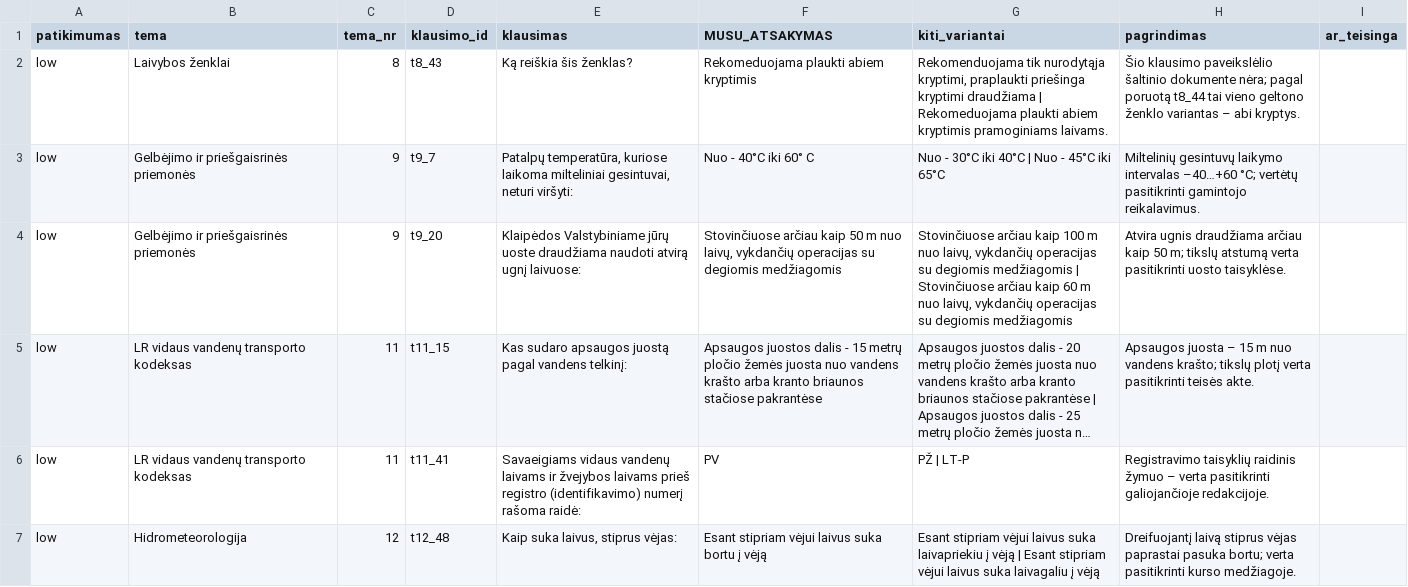
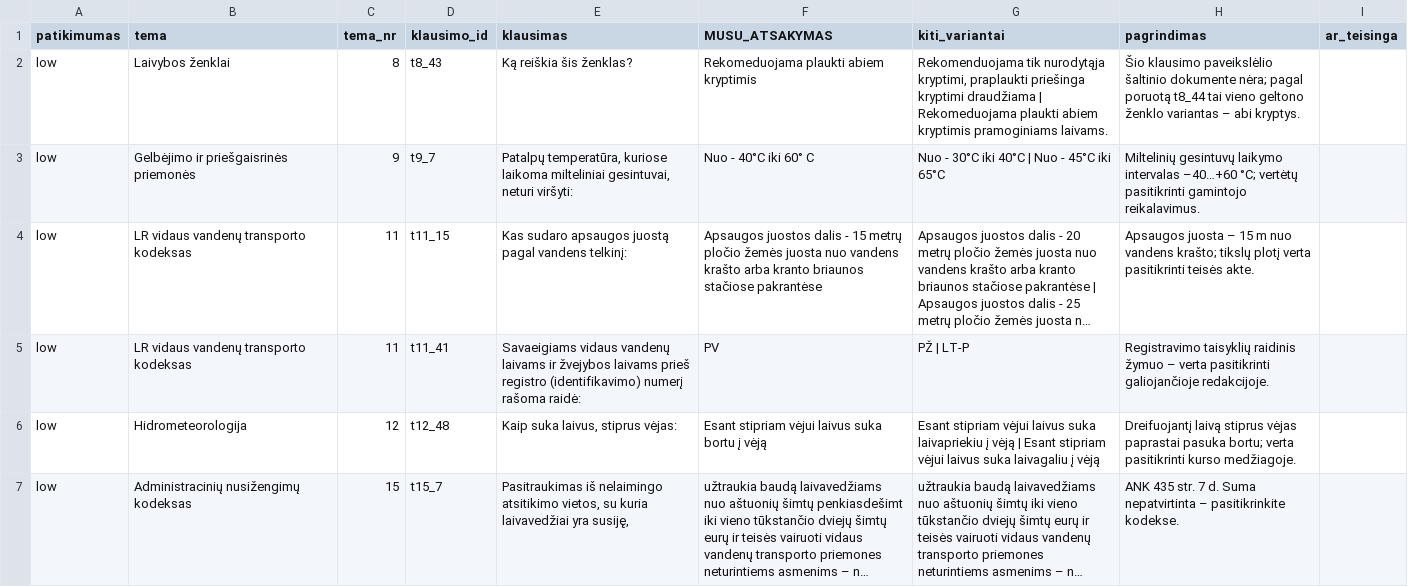
Before and after one commit to lgg2generation/laivavedyste, a CSV file: data/derived_answers_review.csv, drawn as a sheet; only a part is shown; the shorter side is filled out with more unchanged rows; long unchanged cells end in …; removed rows and columns are numbered as before the commit, all else as after; the diff covers the shown part only; the diff names each change by its address in the sheet, - before the commit and + after, or states it on an @@ line.

```diff
--- a/data/derived_answers_review.csv
+++ b/data/derived_answers_review.csv
-row 4: low | Gelbėjimo ir priešgaisrinės priemonės | 9 | t9_20 | Klaipėdos Valstybiniame jūrų uoste draudžiama naudoti atvirą ugnį laivuose: | Stovinčiuose arčiau kaip 50 m nuo laivų, vykdančių operacijas su degiomis medžiagomis | Stovinčiuose arčiau kaip 100 m nuo laivų, vykdančių operacijas su degiomis medžiagomis | Stovinčiuose arčiau kaip 60 m nuo laivų, vykdančių operacijas su degiomis medžiagomis | Atvira ugnis draudžiama arčiau kaip 50 m; tikslų atstumą verta pasitikrinti uosto taisyklėse.
```
Also changed, not shown: 7 added rows, 6 removed rows and 1 edited cell elsewhere in this file, 2 other files.
